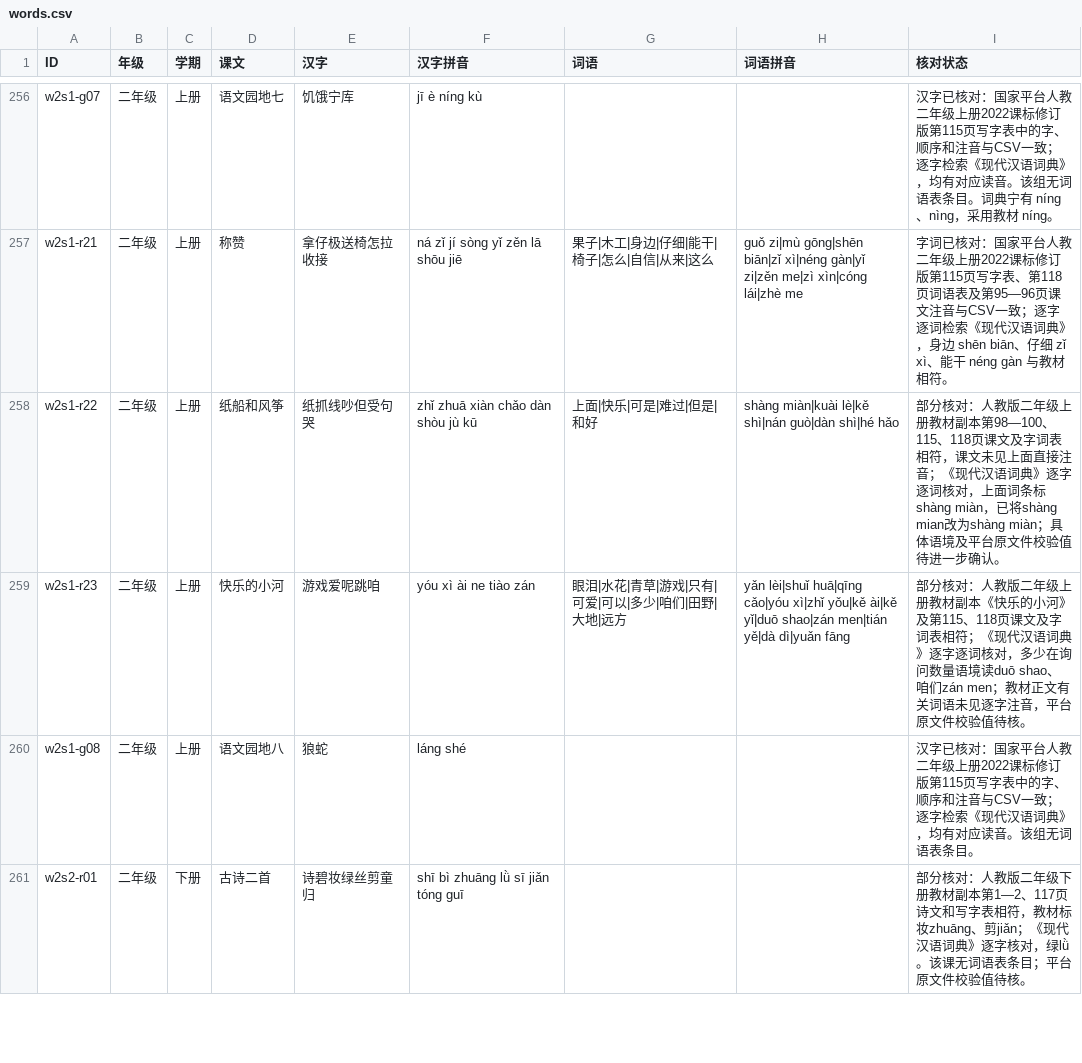
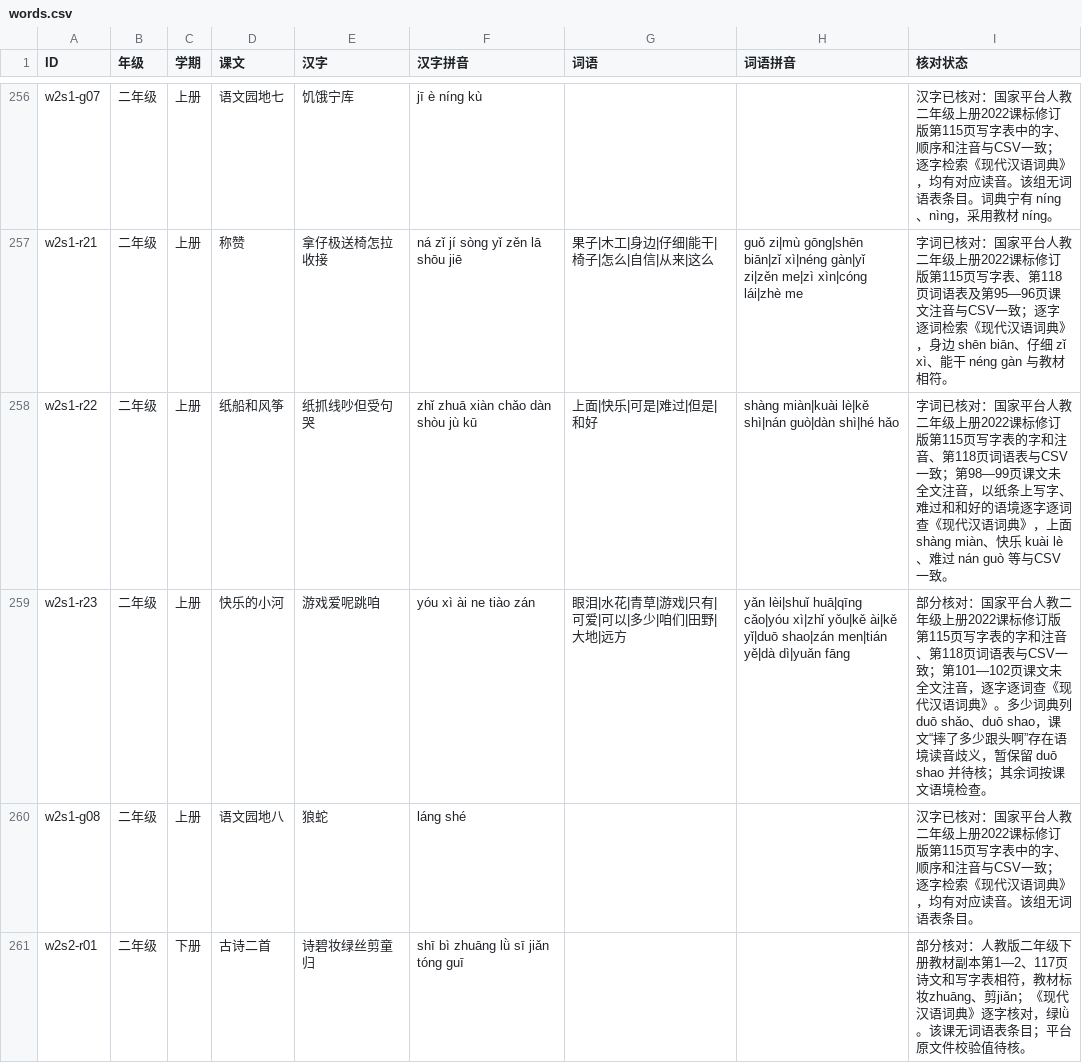
Before and after one commit to meta-learning-lab/rijiyuelei, a CSV file: dist/words.csv, drawn as a sheet; only a part is shown, gaps mark what is left out.

Commit message:
核对二年级上册末两课字词

```diff
--- a/dist/words.csv
+++ b/dist/words.csv
@@ -257,4 +257,4 @@ w2s1-g07,二年级,上册,语文园地七,饥饿宁库,jī è níng kù,,,汉字
 w2s1-r21,二年级,上册,称赞,拿仔极送椅怎拉收接,ná zǐ jí sòng yǐ zěn lā shōu jiē,果子|木工|身边|仔细|能干|椅子|怎么|自信|从来|这么,guǒ zi|mù gōng|shēn biān|zǐ xì|néng gàn|yǐ zi|zěn me|zì xìn|cóng lái|zhè me,字词已核对：国家平台人教二年级上册2022课标修订版第115页写字表、第118页词语表及第95—96页课文注音与CSV一致；逐字逐词检索《现代汉语词典》，身边 shēn biān、仔细 zǐ xì、能干 néng gàn 与教材相符。
-w2s1-r22,二年级,上册,纸船和风筝,纸抓线吵但受句哭,zhǐ zhuā xiàn chǎo dàn shòu jù kū,上面|快乐|可是|难过|但是|和好,shàng miàn|kuài lè|kě shì|nán guò|dàn shì|hé hǎo,部分核对：人教版二年级上册教材副本第98—100、115、118页课文及字词表相符，课文未见上面直接注音；《现代汉语词典》逐字逐词核对，上面词条标shàng miàn，已将shàng mian改为shàng miàn；具体语境及平台原文件校验值待进一步确认。
-w2s1-r23,二年级,上册,快乐的小河,游戏爱呢跳咱,yóu xì ài ne tiào zán,眼泪|水花|青草|游戏|只有|可爱|可以|多少|咱们|田野|大地|远方,yǎn lèi|shuǐ huā|qīng cǎo|yóu xì|zhǐ yǒu|kě ài|kě yǐ|duō shao|zán men|tián yě|dà dì|yuǎn fāng,部分核对：人教版二年级上册教材副本《快乐的小河》及第115、118页课文及字词表相符；《现代汉语词典》逐字逐词核对，多少在询问数量语境读duō shao、咱们zán men；教材正文有关词语未见逐字注音，平台原文件校验值待核。
+w2s1-r22,二年级,上册,纸船和风筝,纸抓线吵但受句哭,zhǐ zhuā xiàn chǎo dàn shòu jù kū,上面|快乐|可是|难过|但是|和好,shàng miàn|kuài lè|kě shì|nán guò|dàn shì|hé hǎo,字词已核对：国家平台人教二年级上册2022课标修订版第115页写字表的字和注音、第118页词语表与CSV一致；第98—99页课文未全文注音，以纸条上写字、难过和和好的语境逐字逐词查《现代汉语词典》，上面 shàng miàn、快乐 kuài lè、难过 nán guò 等与CSV一致。
+w2s1-r23,二年级,上册,快乐的小河,游戏爱呢跳咱,yóu xì ài ne tiào zán,眼泪|水花|青草|游戏|只有|可爱|可以|多少|咱们|田野|大地|远方,yǎn lèi|shuǐ huā|qīng cǎo|yóu xì|zhǐ yǒu|kě ài|kě yǐ|duō shao|zán men|tián yě|dà dì|yuǎn fāng,部分核对：国家平台人教二年级上册2022课标修订版第115页写字表的字和注音、第118页词语表与CSV一致；第101—102页课文未全文注音，逐字逐词查《现代汉语词典》。多少词典列 duō shǎo、duō shao，课文“摔了多少跟头啊”存在语境读音歧义，暂保留 duō shao 并待核；其余词按课文语境检查。
 w2s1-g08,二年级,上册,语文园地八,狼蛇,láng shé,,,汉字已核对：国家平台人教二年级上册2022课标修订版第115页写字表中的字、顺序和注音与CSV一致；逐字检索《现代汉语词典》，均有对应读音。该组无词语表条目。
```
